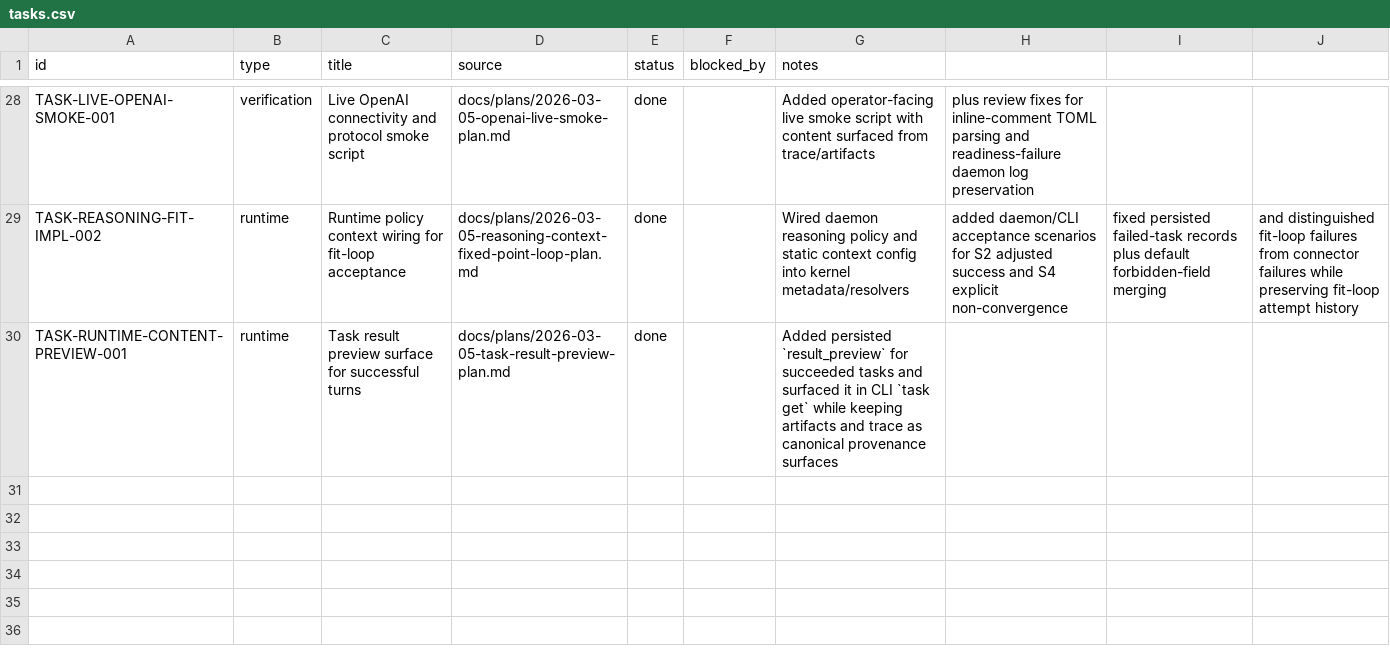
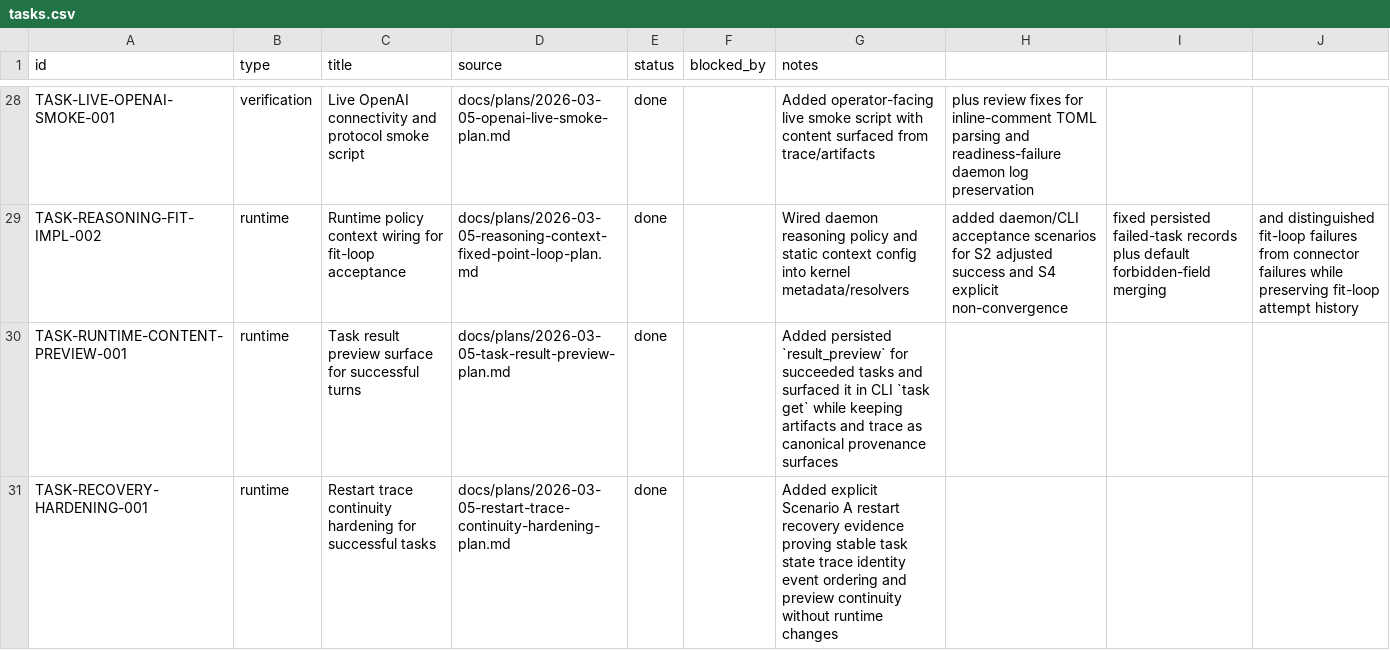
Before and after one commit to dikini/sharo, a CSV file: docs/tasks/tasks.csv, drawn as a sheet; only a part is shown, gaps mark what is left out.

Commit message:
test(runtime): add restart trace continuity coverage

```diff
--- a/docs/tasks/tasks.csv
+++ b/docs/tasks/tasks.csv
@@ -30 +30,2 @@ TASK-REASONING-FIT-IMPL-002,runtime,Runtime policy context wiring for fit-loop a
 TASK-RUNTIME-CONTENT-PREVIEW-001,runtime,Task result preview surface for successful turns,docs/plans/2026-03-05-task-result-preview-plan.md,done,,Added persisted `result_preview` for succeeded tasks and surfaced it in CLI `task get` while keeping artifacts and trace as canonical provenance surfaces
+TASK-RECOVERY-HARDENING-001,runtime,Restart trace continuity hardening for successful tasks,docs/plans/2026-03-05-restart-trace-continuity-hardening-plan.md,done,,Added explicit Scenario A restart recovery evidence proving stable task state trace identity event ordering and preview continuity without runtime changes
```
Also changed, not shown: 3 other files.
